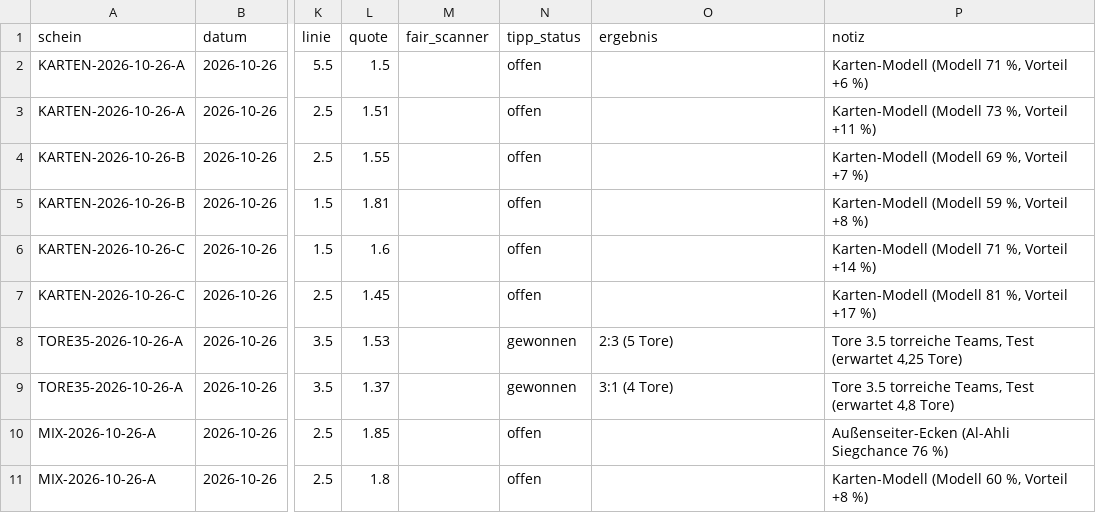
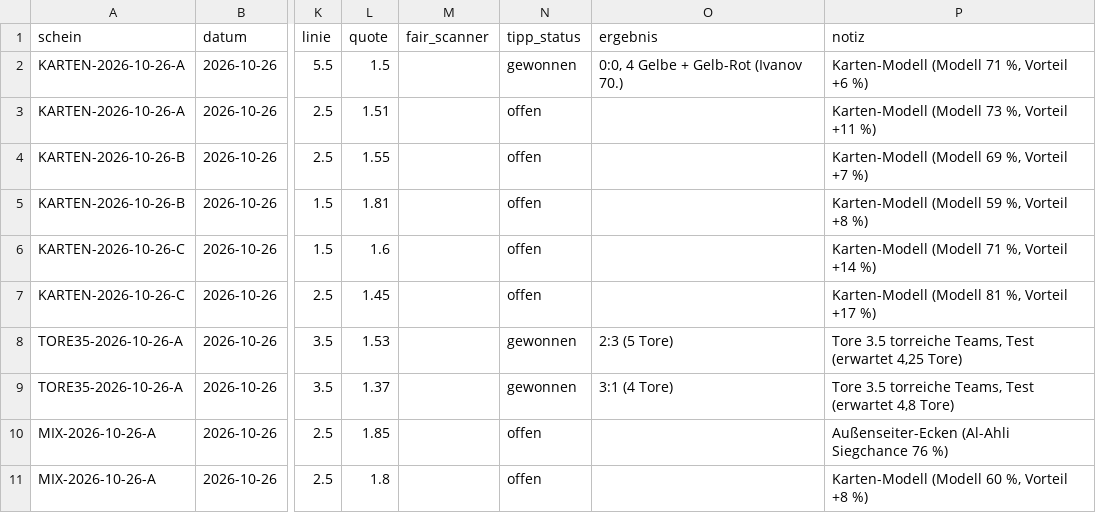
Before and after one commit to peatxxxx-star/trend-scanner, a CSV file: karten_wetten.csv, drawn as a sheet; only a part is shown, gaps mark what is left out; the diff names each change by its address in the sheet, - before the commit and + after, or states it on an @@ line.

```diff
--- a/karten_wetten.csv
+++ b/karten_wetten.csv
-N2 (tipp_status): offen
+N2 (tipp_status): gewonnen
-O2 (ergebnis): (empty)
+O2 (ergebnis): 0:0, 4 Gelbe + Gelb-Rot (Ivanov 70.)
```
